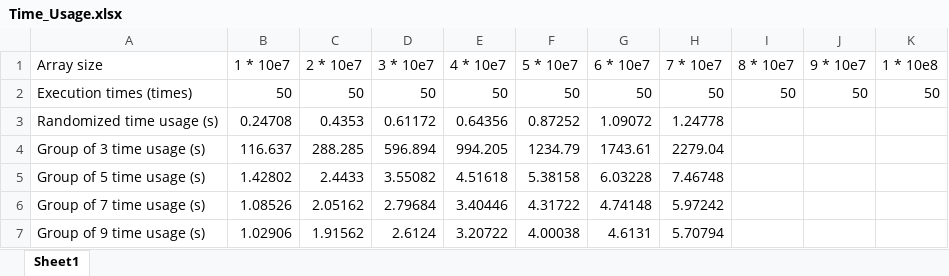
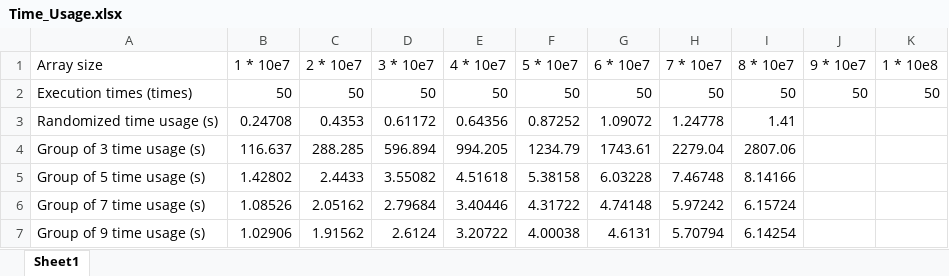
Before and after one commit to liuutin9/Introduction_to_Machine_Learning, an Excel workbook: Alg/Time_Usage.xlsx, sheet Sheet1, drawn as a sheet; values as stored, in another font and other column widths than the file's, no borders; the diff names each change by its address in the sheet, - before the commit and + after, or states it on an @@ line.

Commit message:
Update Time_Usage.xlsx

```diff
--- a/Alg/Time_Usage.xlsx (sheet Sheet1)
+++ b/Alg/Time_Usage.xlsx (sheet Sheet1)
-I3 (8 * 10e7): (empty)
+I3 (8 * 10e7): 1.41
-I4 (8 * 10e7): (empty)
+I4 (8 * 10e7): 2807.06
-I5 (8 * 10e7): (empty)
+I5 (8 * 10e7): 8.14166
-I6 (8 * 10e7): (empty)
+I6 (8 * 10e7): 6.15724
-I7 (8 * 10e7): (empty)
+I7 (8 * 10e7): 6.14254
```
